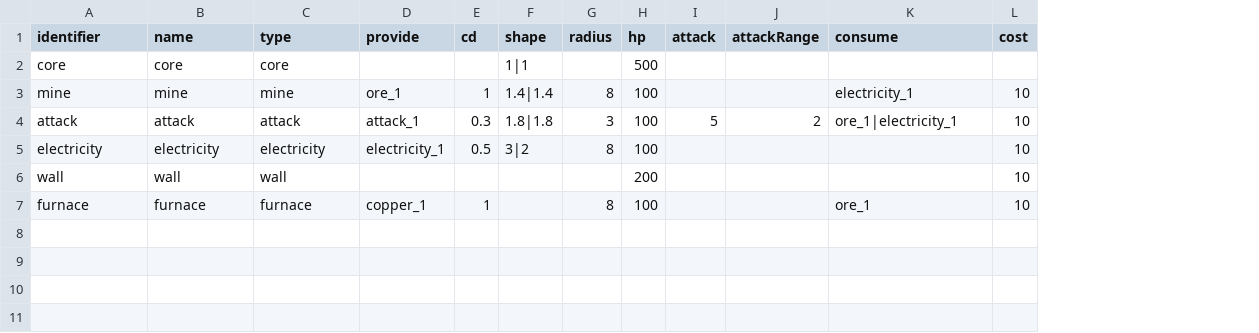
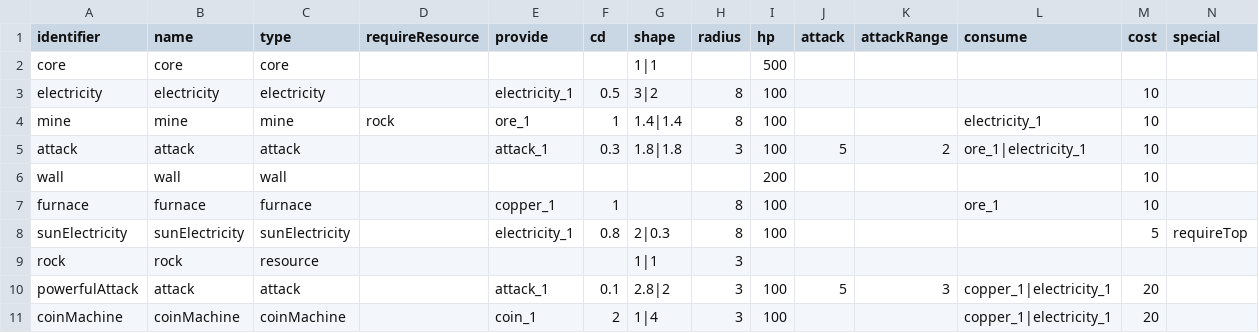
Before and after one commit to shshwdr/unstable, a CSV file: Assets/Resources/csv/building.csv, drawn as a sheet; addresses are those after the commit; the diff names each change by its address in the sheet, - before the commit and + after, or states it on an @@ line.

Commit message:
more buildings

```diff
--- a/Assets/Resources/csv/building.csv
+++ b/Assets/Resources/csv/building.csv
+column D (requireResource), row 4: rock
+column N (special), empty
@@ row 5 moved to row 3: electricity @@
+row 8: sunElectricity | sunElectricity | sunElectricity |  | electricity_1 | 0.8 | 2|0.3 | 8 | 100 |  |  |  | 5 | requireTop
+row 9: rock | rock | resource |  |  |  | 1|1 | 3
+row 10: powerfulAttack | attack | attack |  | attack_1 | 0.1 | 2.8|2 | 3 | 100 | 5 | 3 | copper_1|electricity_1 | 20
+row 11: coinMachine | coinMachine | coinMachine |  | coin_1 | 2 | 1|4 | 3 | 100 |  |  | copper_1|electricity_1 | 20
```
Also changed, not shown: 23 other files.
